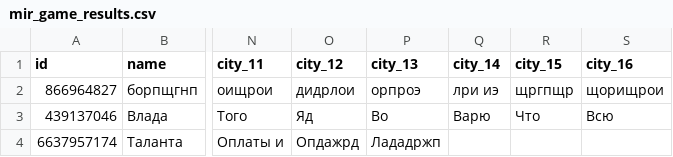
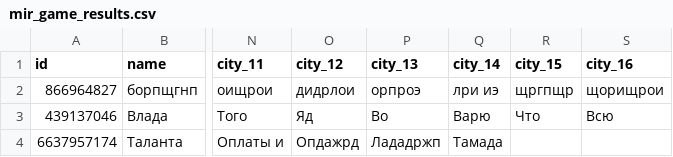
Before and after one commit to muzredmaksimov-dot/MIR_GAME, a CSV file: mir_game_results.csv, drawn as a sheet; only a part is shown, gaps mark what is left out; the diff names each change by its address in the sheet, - before the commit and + after, or states it on an @@ line.

Commit message:
update results

```diff
--- a/mir_game_results.csv
+++ b/mir_game_results.csv
-Q4 (city_14): (empty)
+Q4 (city_14): Тамада
```
